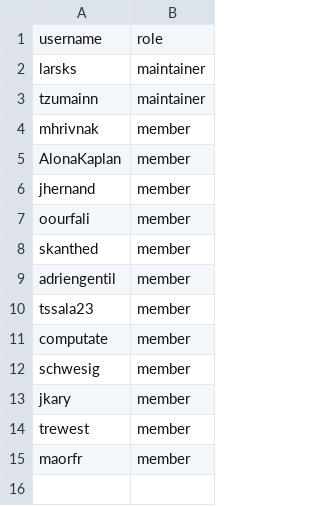
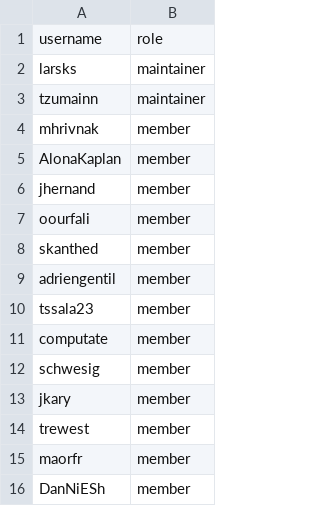
Before and after one commit to innabox/github-config, a CSV file: team-members/fulfillment-wg.csv, drawn as a sheet.

Commit message:
Add Danni to fulfillment-wg (#26)

```diff
--- a/team-members/fulfillment-wg.csv
+++ b/team-members/fulfillment-wg.csv
@@ -15 +15,2 @@ trewest,member
 maorfr,member
+DanNiESh,member
```
